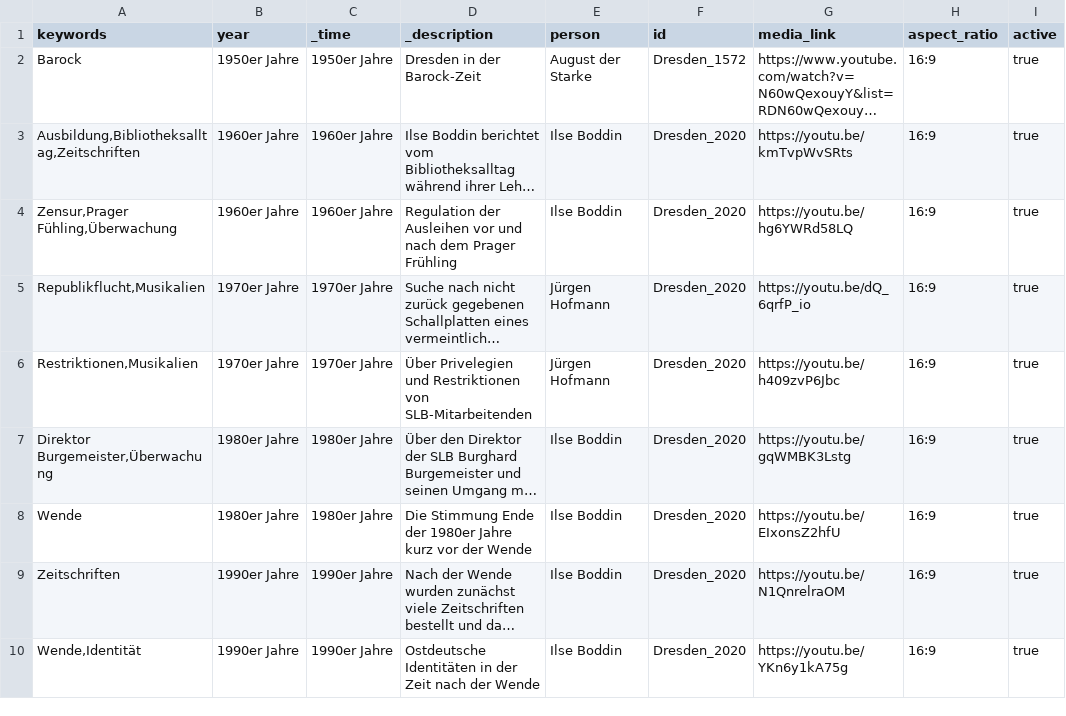
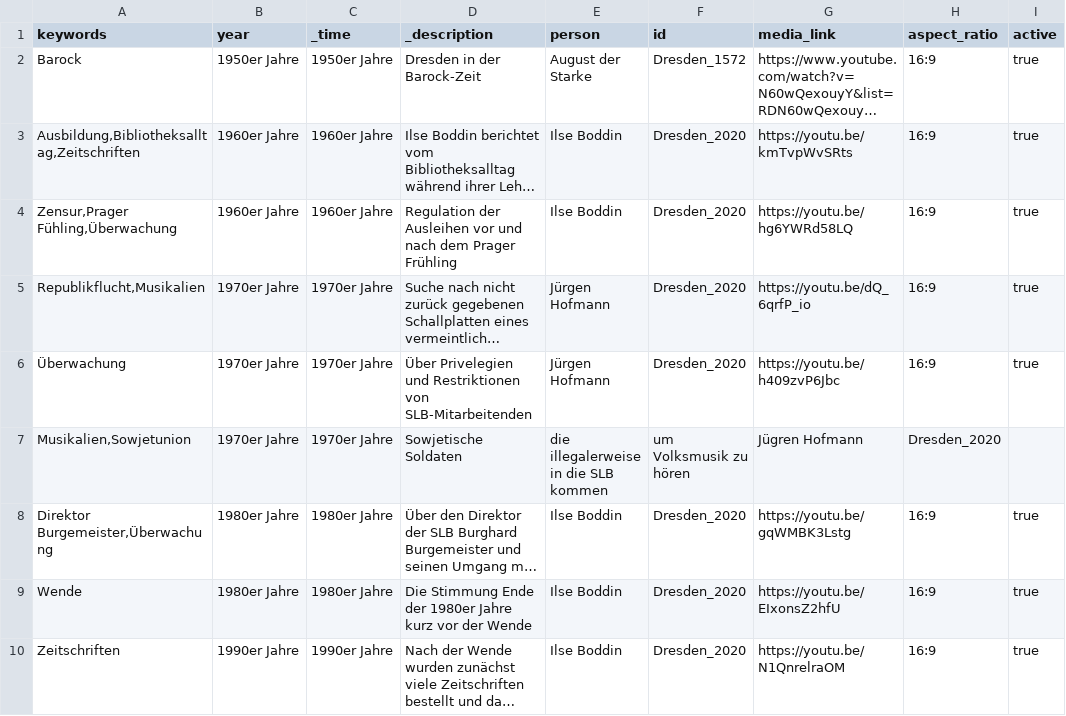
Before and after one commit to robertcornelisschuppe/vikus-viewer-dresden, a CSV file: data.csv, drawn as a sheet; only a part is shown; the shorter side is filled out with more unchanged rows; long unchanged cells end in …; the diff names each change by its address in the sheet, - before the commit and + after, or states it on an @@ line.

Commit message:
Update data.csv with corrections and new entries
Modified entries in data.csv to correct and add missing information, including a new entry for Soviet soldiers.

```diff
--- a/data.csv
+++ b/data.csv
-A6 (keywords): Restriktionen,Musikalien
+A6 (keywords): Überwachung
+row 7: Musikalien,Sowjetunion | 1970er Jahre | 1970er Jahre | Sowjetische Soldaten | die illegalerweise in die SLB kommen | um Volksmusik zu hören | Jügren Hofmann | Dresden_2020
```
